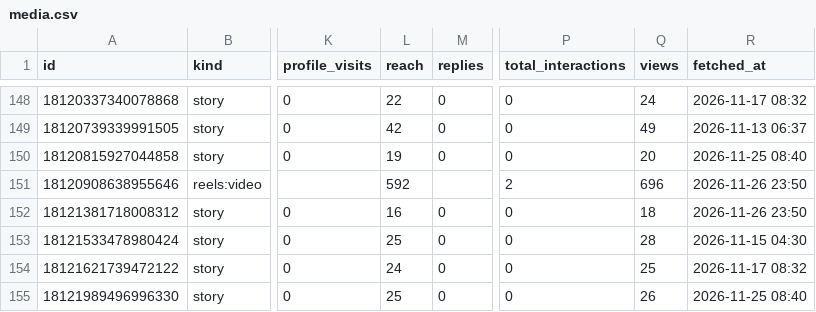
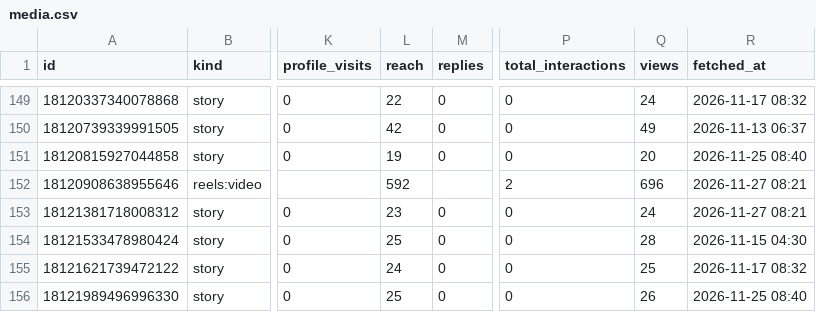
Before and after one commit to kiichi4268/-ai_employees-, a CSV file: data/insights/media.csv, drawn as a sheet; only a part is shown, gaps mark what is left out; addresses are those after the commit; the diff covers the shown part only; the diff names each change by its address in the sheet, - before the commit and + after, or states it on an @@ line.

Commit message:
insights: 2026-11-27

```diff
--- a/data/insights/media.csv
+++ b/data/insights/media.csv
-R152:R153 (fetched_at): 2026-11-26 23:50
+R152:R153 (fetched_at): 2026-11-27 08:21
-L153 (reach): 16
+L153 (reach): 23
-Q153 (views): 18
+Q153 (views): 24
```
Also changed, not shown: 3 added rows and 53 edited cells elsewhere in this file, data/insights/account_daily.csv, data/insights/line_daily.csv, 1 other file.
